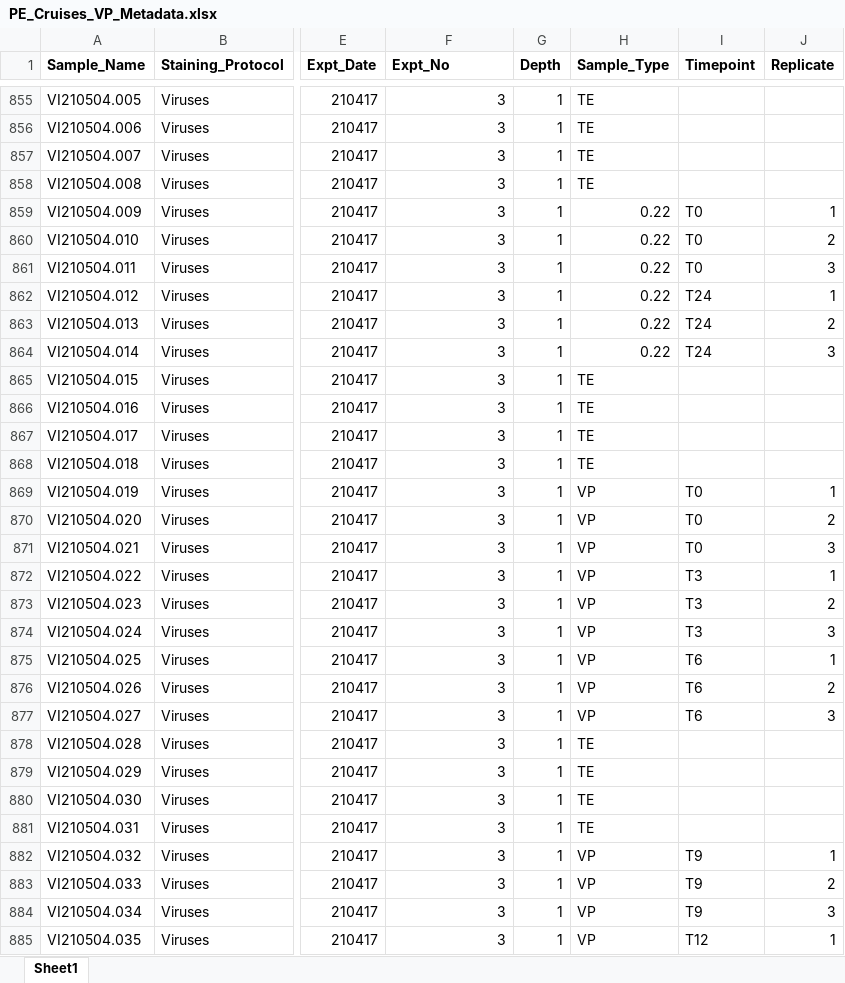
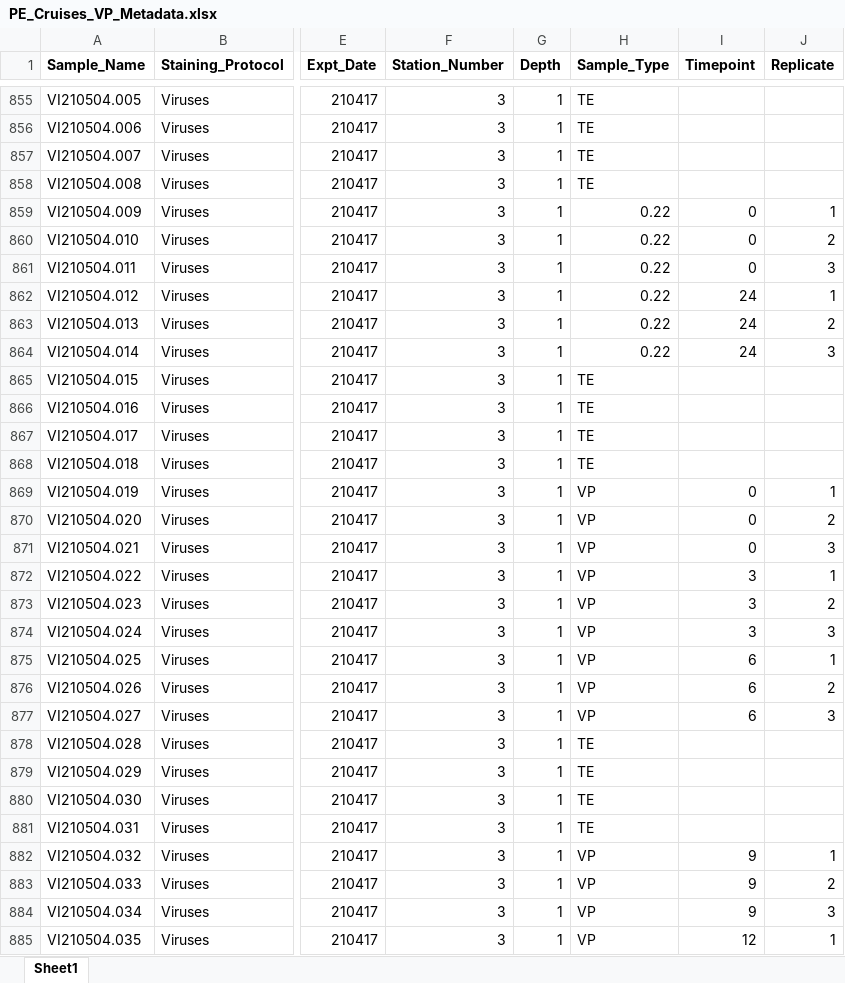
Before and after one commit to mdhishamshaikh/PE477_PE486_Viral_Production, an Excel workbook: Metadata/PE_Cruises_VP_Metadata.xlsx, sheet Sheet1, drawn as a sheet; only a part is shown, gaps mark what is left out; values as stored, in another font and other column widths than the file's, no borders; the diff covers the shown part only; the diff names each change by its address in the sheet, - before the commit and + after, or states it on an @@ line.

Commit message:
vp abudnance nutrients ts dataset

```diff
--- a/Metadata/PE_Cruises_VP_Metadata.xlsx (sheet Sheet1)
+++ b/Metadata/PE_Cruises_VP_Metadata.xlsx (sheet Sheet1)
-F1: Expt_No
+F1: Station_Number
-I859:I861 (Timepoint): T0
+I859:I861 (Timepoint): 0
-I862:I864 (Timepoint): T24
+I862:I864 (Timepoint): 24
-I869:I871 (Timepoint): T0
+I869:I871 (Timepoint): 0
-I872:I874 (Timepoint): T3
+I872:I874 (Timepoint): 3
-I875:I877 (Timepoint): T6
+I875:I877 (Timepoint): 6
-I882:I884 (Timepoint): T9
+I882:I884 (Timepoint): 9
-I885 (Timepoint): T12
+I885 (Timepoint): 12
```
Also changed, not shown: 1 removed row and 283 edited cells elsewhere in this sheet, 11 other files.
